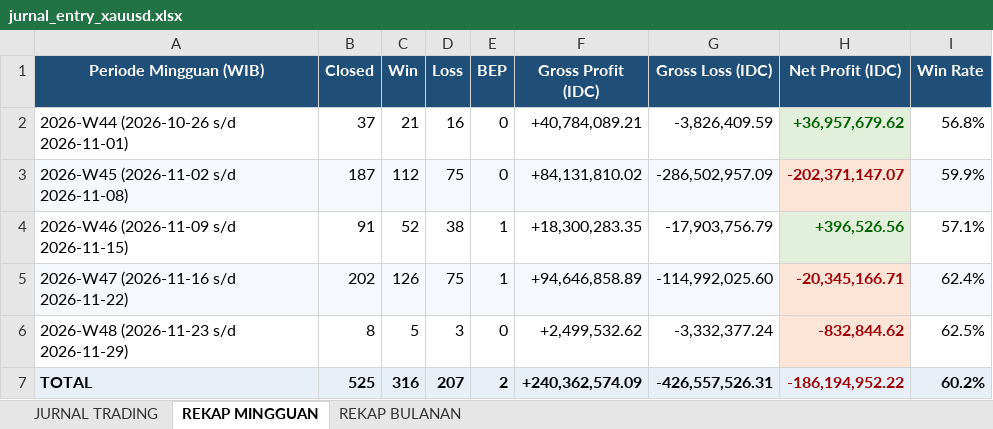
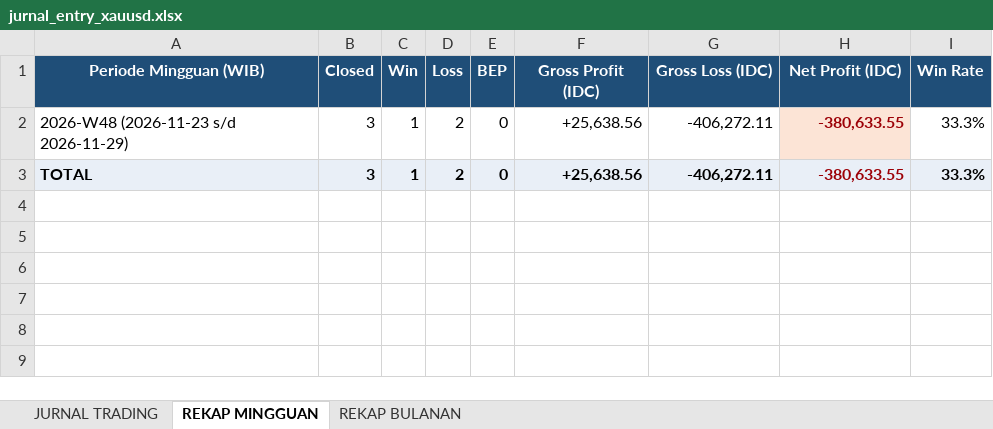
Before and after one commit to wahyupgi/Analisa_XAUUSD, an Excel workbook: jurnal_entry_xauusd.xlsx, sheet REKAP MINGGUAN, drawn as a sheet; values as stored, in another font and other column widths than the file's, no borders; removed rows and columns are numbered as before the commit, all else as after; the diff names each change by its address in the sheet, - before the commit and + after, or states it on an @@ line.

```diff
--- a/jurnal_entry_xauusd.xlsx (sheet REKAP MINGGUAN)
+++ b/jurnal_entry_xauusd.xlsx (sheet REKAP MINGGUAN)
-row 2: 2026-W44 (2026-10-26 s/d 2026-11-01) | 37 | 21 | 16 | 0 | +40,784,089.21 | -3,826,409.59 | +36,957,679.62 | 56.8%
-row 3: 2026-W45 (2026-11-02 s/d 2026-11-08) | 187 | 112 | 75 | 0 | +84,131,810.02 | -286,502,957.09 | -202,371,147.07 | 59.9%
-row 4: 2026-W46 (2026-11-09 s/d 2026-11-15) | 91 | 52 | 38 | 1 | +18,300,283.35 | -17,903,756.79 | +396,526.56 | 57.1%
-row 5: 2026-W47 (2026-11-16 s/d 2026-11-22) | 202 | 126 | 75 | 1 | +94,646,858.89 | -114,992,025.60 | -20,345,166.71 | 62.4%
-B2 (Closed): 8
+B2 (Closed): 3
-C2 (Win): 5
+C2 (Win): 1
-D2 (Loss): 3
+D2 (Loss): 2
-F2 (Gross Profit (IDC)): +2,499,532.62
+F2 (Gross Profit (IDC)): +25,638.56
-G2 (Gross Loss (IDC)): -3,332,377.24
+G2 (Gross Loss (IDC)): -406,272.11
-H2 (Net Profit (IDC)): -832,844.62
+H2 (Net Profit (IDC)): -380,633.55
-I2 (Win Rate): 62.5%
+I2 (Win Rate): 33.3%
-B3 (Closed): 525
+B3 (Closed): 3
-C3 (Win): 316
+C3 (Win): 1
-D3 (Loss): 207
+D3 (Loss): 2
-E3 (BEP): 2
+E3 (BEP): 0
-F3 (Gross Profit (IDC)): +240,362,574.09
+F3 (Gross Profit (IDC)): +25,638.56
-G3 (Gross Loss (IDC)): -426,557,526.31
+G3 (Gross Loss (IDC)): -406,272.11
-H3 (Net Profit (IDC)): -186,194,952.22
+H3 (Net Profit (IDC)): -380,633.55
-I3 (Win Rate): 60.2%
+I3 (Win Rate): 33.3%
```
Also changed, not shown: sheet JURNAL TRADING, sheet REKAP BULANAN, charts or pictures, 4 other files.
